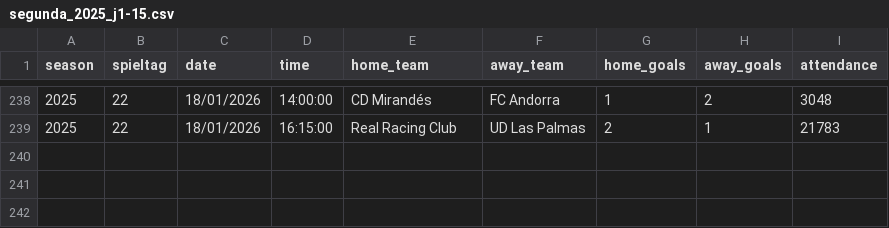
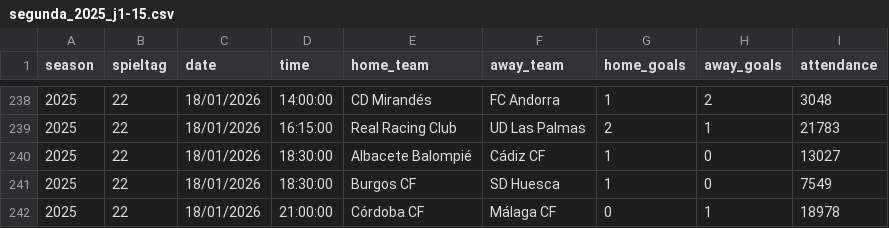
Before and after one commit to jdiegots/aforolab, a CSV file: public/data/matches/segunda_2025_j1-15.csv, drawn as a sheet; only a part is shown, gaps mark what is left out.

```diff
--- a/public/data/matches/segunda_2025_j1-15.csv
+++ b/public/data/matches/segunda_2025_j1-15.csv
@@ -239 +239,4 @@ season,spieltag,date,time,home_team,away_team,home_goals,away_goals,attendance
 2025,22,18/01/2026,16:15:00,Real Racing Club,UD Las Palmas,2,1,21783
+2025,22,18/01/2026,18:30:00,Albacete Balompié,Cádiz CF,1,0,13027
+2025,22,18/01/2026,18:30:00,Burgos CF,SD Huesca,1,0,7549
+2025,22,18/01/2026,21:00:00,Córdoba CF,Málaga CF,0,1,18978
```
Also changed, not shown: public/data/matches/laliga_2025_j1-13.csv.
